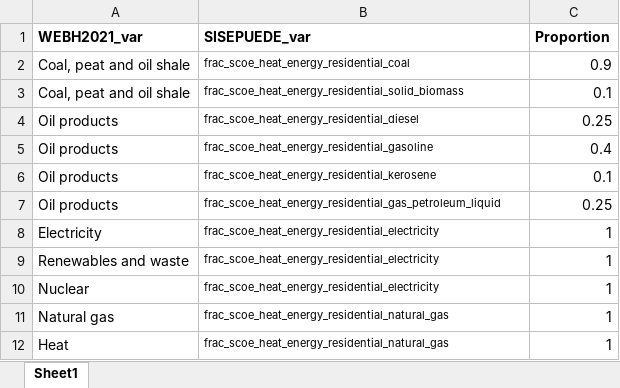
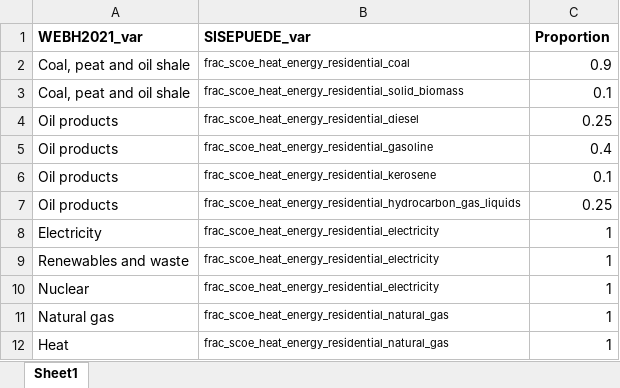
Before and after one commit to milocortes/sisepuede_data, an Excel workbook: Energy/frac_scoe_heat_energy_residential_coal/row_data/frac_scoe_heat_energy_proportion.xlsx, sheet Sheet1, drawn as a sheet; values as stored, in another font and other column widths than the file's, no borders; the diff names each change by its address in the sheet, - before the commit and + after, or states it on an @@ line.

```diff
--- a/Energy/frac_scoe_heat_energy_residential_coal/row_data/frac_scoe_heat_energy_proportion.xlsx (sheet Sheet1)
+++ b/Energy/frac_scoe_heat_energy_residential_coal/row_data/frac_scoe_heat_energy_proportion.xlsx (sheet Sheet1)
-B7 (SISEPUEDE_var): frac_scoe_heat_energy_residential_gas_petroleum_liquid
+B7 (SISEPUEDE_var): frac_scoe_heat_energy_residential_hydrocarbon_gas_liquids
```
Also changed, not shown: Energy/frac_scoe_heat_energy_commercial_municipal_coal/row_data/frac_scoe_heat_energy_proportion.xlsx, Energy/frac_scoe_heat_energy_other_se_coal/row_data/frac_scoe_heat_energy_proportion.xlsx, 12 other files.
